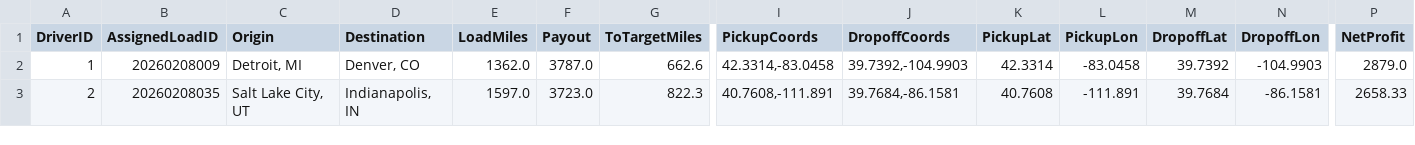
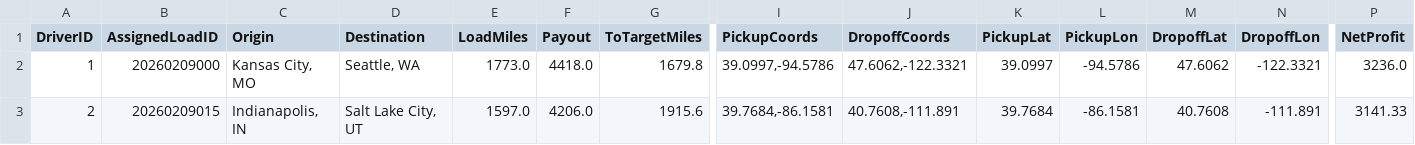
Before and after one commit to BryantPortfolio/truck-load-optimizer, a CSV file: latest_assignments.csv, drawn as a sheet; only a part is shown, gaps mark what is left out; the diff covers the shown part only; the diff names each change by its address in the sheet, - before the commit and + after, or states it on an @@ line.

```diff
--- a/latest_assignments.csv
+++ b/latest_assignments.csv
-B2 (AssignedLoadID): 20260208009
+B2 (AssignedLoadID): 20260209000
-C2 (Origin): Detroit, MI
+C2 (Origin): Kansas City, MO
-D2 (Destination): Denver, CO
+D2 (Destination): Seattle, WA
-E2 (LoadMiles): 1362.0
+E2 (LoadMiles): 1773.0
-F2 (Payout): 3787.0
+F2 (Payout): 4418.0
-G2 (ToTargetMiles): 662.6
+G2 (ToTargetMiles): 1679.8
-I2 (PickupCoords): 42.3314,-83.0458
+I2 (PickupCoords): 39.0997,-94.5786
-J2 (DropoffCoords): 39.7392,-104.9903
+J2 (DropoffCoords): 47.6062,-122.3321
-K2 (PickupLat): 42.3314
+K2 (PickupLat): 39.0997
-L2 (PickupLon): -83.0458
+L2 (PickupLon): -94.5786
-M2 (DropoffLat): 39.7392
+M2 (DropoffLat): 47.6062
-N2 (DropoffLon): -104.9903
+N2 (DropoffLon): -122.3321
-P2 (NetProfit): 2879.0
+P2 (NetProfit): 3236.0
-B3 (AssignedLoadID): 20260208035
+B3 (AssignedLoadID): 20260209015
-C3 (Origin): Salt Lake City, UT
+C3 (Origin): Indianapolis, IN
-D3 (Destination): Indianapolis, IN
+D3 (Destination): Salt Lake City, UT
-F3 (Payout): 3723.0
+F3 (Payout): 4206.0
-G3 (ToTargetMiles): 822.3
+G3 (ToTargetMiles): 1915.6
-I3 (PickupCoords): 40.7608,-111.891
+I3 (PickupCoords): 39.7684,-86.1581
-J3 (DropoffCoords): 39.7684,-86.1581
+J3 (DropoffCoords): 40.7608,-111.891
-K3 (PickupLat): 40.7608
+K3 (PickupLat): 39.7684
-L3 (PickupLon): -111.891
+L3 (PickupLon): -86.1581
-M3 (DropoffLat): 39.7684
+M3 (DropoffLat): 40.7608
-N3 (DropoffLon): -86.1581
+N3 (DropoffLon): -111.891
-P3 (NetProfit): 2658.33
+P3 (NetProfit): 3141.33
```
Also changed, not shown: 53 edited cells elsewhere in this file.
